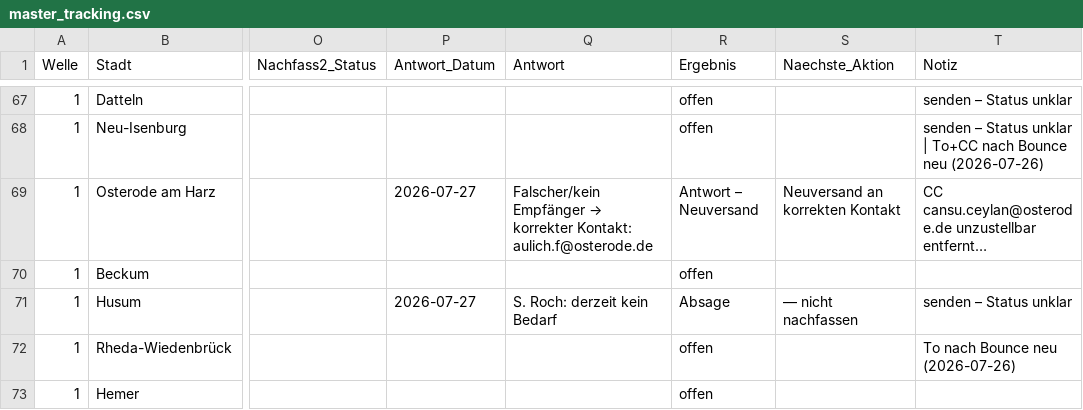
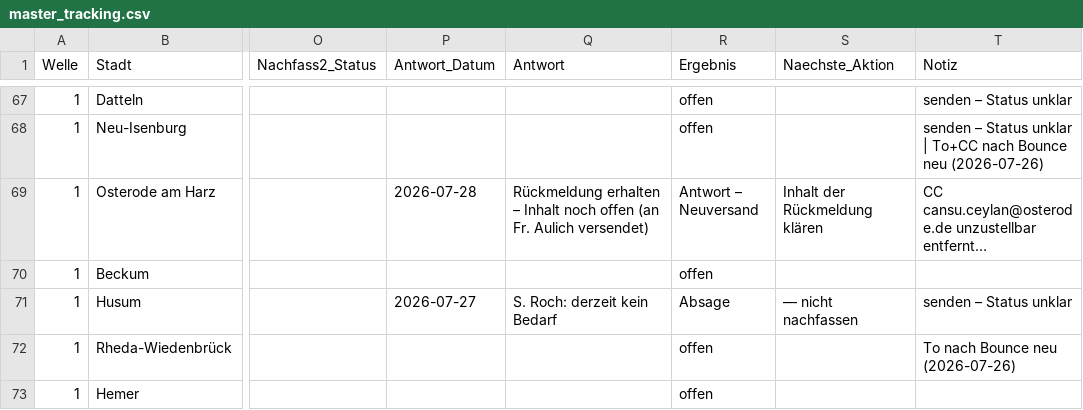
Before and after one commit to dariog-code/claude-recherche, a CSV file: outreach/master_tracking.csv, drawn as a sheet; only a part is shown, gaps mark what is left out; long unchanged cells end in …; the diff names each change by its address in the sheet, - before the commit and + after, or states it on an @@ line.

```diff
--- a/outreach/master_tracking.csv
+++ b/outreach/master_tracking.csv
-P69 (Antwort_Datum): 2026-07-27
+P69 (Antwort_Datum): 2026-07-28
@@ Q69 (Antwort): Falscher/kein Empfänger → korrekter Kontakt: aulich.f@osterode.de → Rückmeldung erhalten – Inhalt noch offen (an Fr. Aulich versendet) @@
-S69 (Naechste_Aktion): Neuversand an korrekten Kontakt
+S69 (Naechste_Aktion): Inhalt der Rückmeldung klären
```
